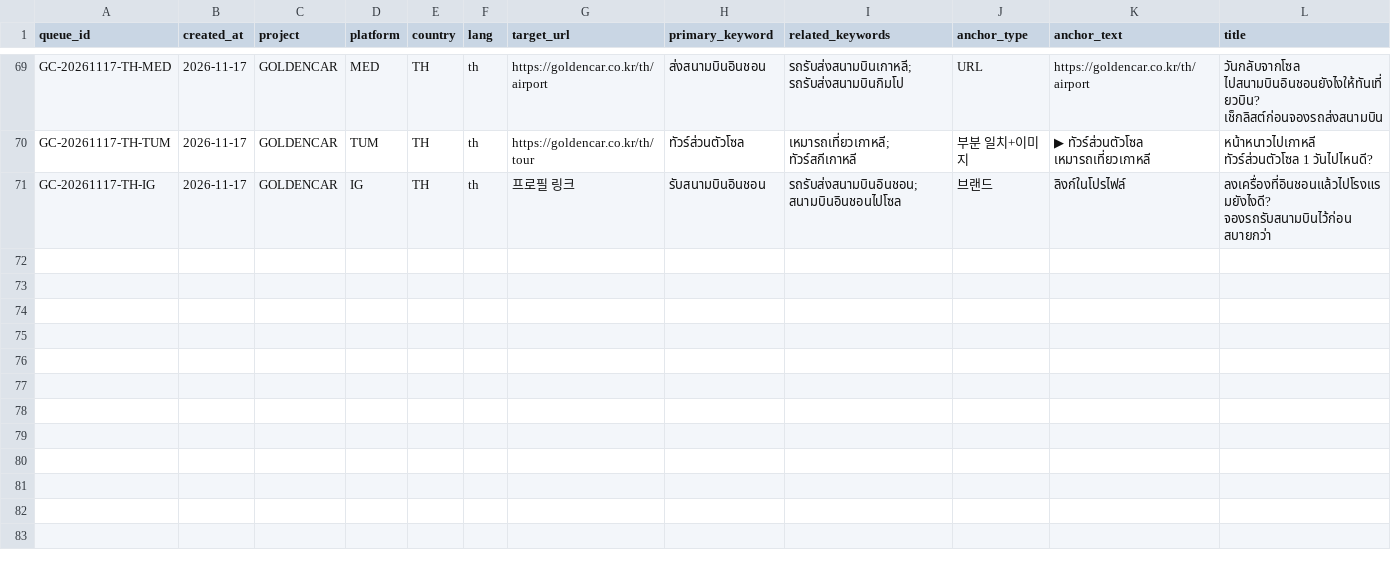
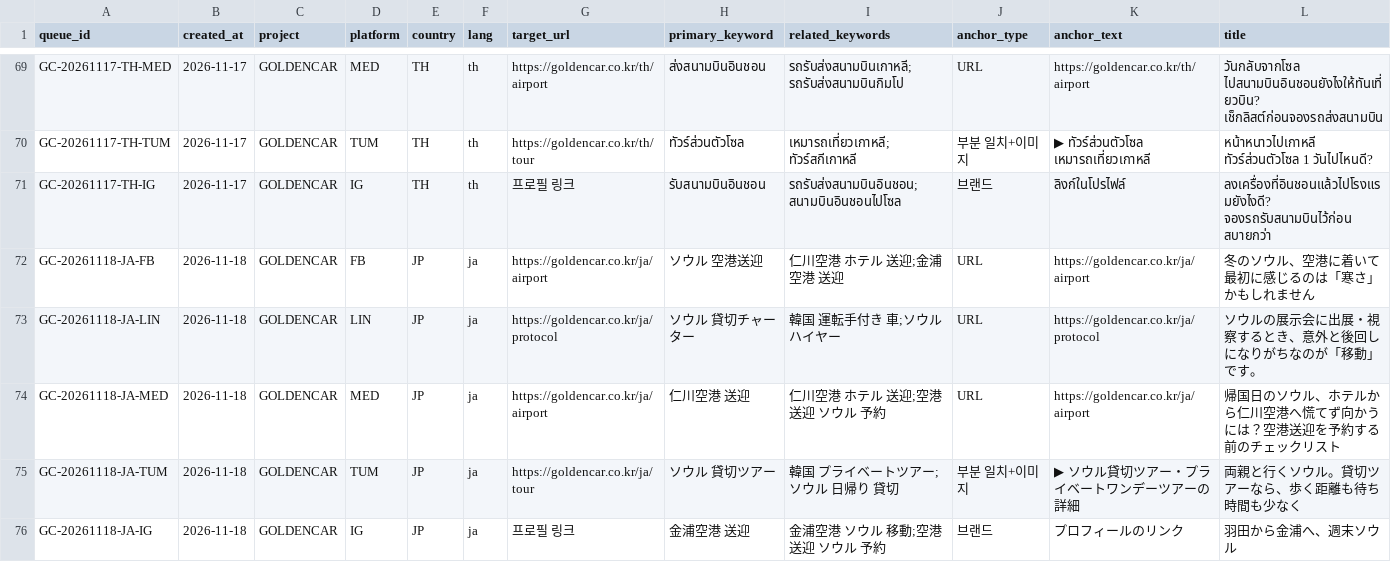
Before and after one commit to NJM-hub/NJM, a CSV file: .claude/skills/goldencar-backlink/queue-log.csv, drawn as a sheet; only a part is shown, gaps mark what is left out; rows hold the shown columns only; the diff names each change by its address in the sheet, - before the commit and + after, or states it on an @@ line.

```diff
--- a/.claude/skills/goldencar-backlink/queue-log.csv
+++ b/.claude/skills/goldencar-backlink/queue-log.csv
+row 72: GC-20261118-JA-FB | 2026-11-18 | GOLDENCAR | FB | JP | ja | https://goldencar.co.kr/ja/airport | ソウル 空港送迎 | 仁川空港 ホテル 送迎;金浦空港 送迎 | URL | https://goldencar.co.kr/ja/airport | 冬のソウル、空港に着いて最初に感じるのは「寒さ」かもしれません
+row 73: GC-20261118-JA-LIN | 2026-11-18 | GOLDENCAR | LIN | JP | ja | https://goldencar.co.kr/ja/protocol | ソウル 貸切チャーター | 韓国 運転手付き 車;ソウル ハイヤー | URL | https://goldencar.co.kr/ja/protocol | ソウルの展示会に出展・視察するとき、意外と後回しになりがちなのが「移動」です。
+row 74: GC-20261118-JA-MED | 2026-11-18 | GOLDENCAR | MED | JP | ja | https://goldencar.co.kr/ja/airport | 仁川空港 送迎 | 仁川空港 ホテル 送迎;空港送迎 ソウル 予約 | URL | https://goldencar.co.kr/ja/airport | 帰国日のソウル、ホテルから仁川空港へ慌てず向かうには？空港送迎を予約する前のチェックリスト
+row 75: GC-20261118-JA-TUM | 2026-11-18 | GOLDENCAR | TUM | JP | ja | https://goldencar.co.kr/ja/tour | ソウル 貸切ツアー | 韓国 プライベートツアー;ソウル 日帰り 貸切 | 부분 일치+이미지 | ▶ ソウル貸切ツアー・プライベートワンデーツアーの詳細 | 両親と行くソウル。貸切ツアーなら、歩く距離も待ち時間も少なく
+row 76: GC-20261118-JA-IG | 2026-11-18 | GOLDENCAR | IG | JP | ja | 프로필 링크 | 金浦空港 送迎 | 金浦空港 ソウル 移動;空港送迎 ソウル 予約 | 브랜드 | プロフィールのリンク | 羽田から金浦へ、週末ソウル
```
Also changed, not shown: 4 other files.
